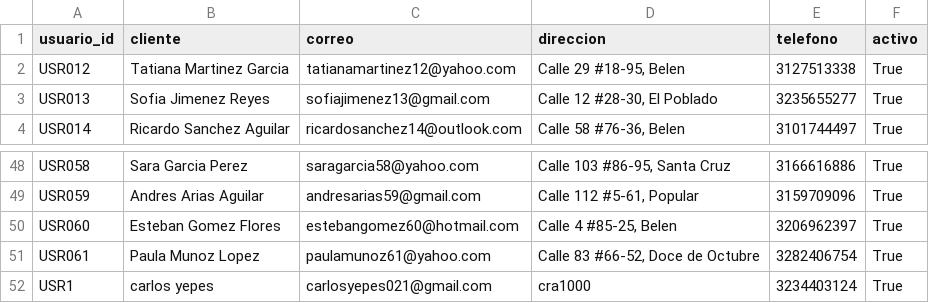
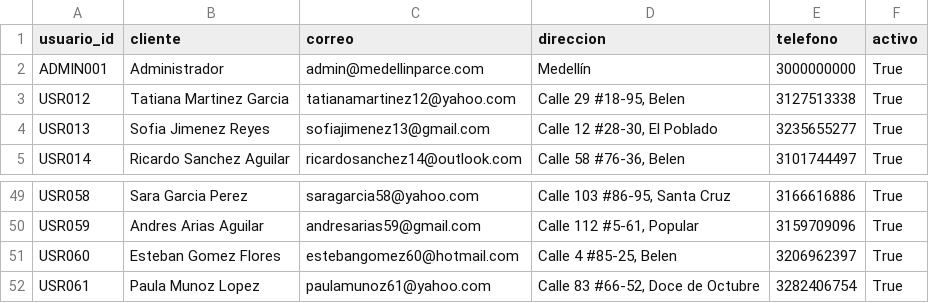
Before and after one commit to VivianaCuartas/NT_sabados1_MedellinParce, a CSV file: data/usuarios.csv, drawn as a sheet; only a part is shown, gaps mark what is left out; removed rows and columns are numbered as before the commit, all else as after; the diff names each change by its address in the sheet, - before the commit and + after, or states it on an @@ line.

```diff
--- a/data/usuarios.csv
+++ b/data/usuarios.csv
+row 2: ADMIN001 | Administrador | admin@medellinparce.com | Medellín | 3000000000 | True
-row 52: USR1 | carlos yepes | carlosyepes021@gmail.com | cra1000 | 3234403124 | True
```
Also changed, not shown: data/ordenes.csv, 9 other files.
